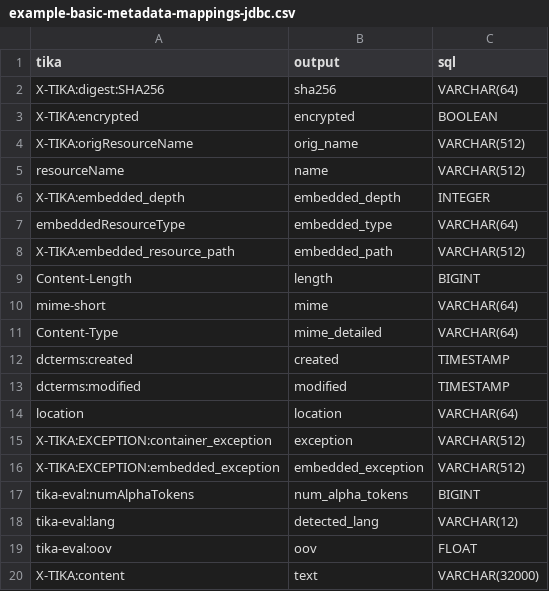
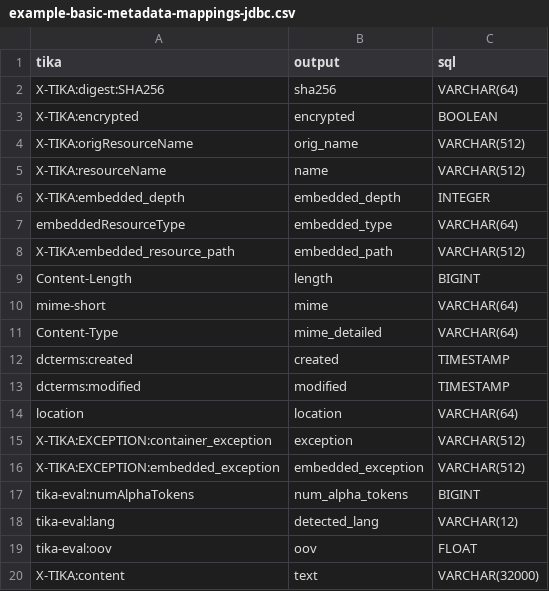
Before and after one commit to tballison/tika-gui-v2, a CSV file: tika-gui-app/examples/example-basic-metadata-mappings-jdbc.csv, drawn as a sheet.

```diff
--- a/tika-gui-app/examples/example-basic-metadata-mappings-jdbc.csv
+++ b/tika-gui-app/examples/example-basic-metadata-mappings-jdbc.csv
@@ -4,3 +4,3 @@ X-TIKA:encrypted,encrypted,BOOLEAN
 X-TIKA:origResourceName,orig_name,VARCHAR(512)
-resourceName,name,VARCHAR(512)
+X-TIKA:resourceName,name,VARCHAR(512)
 X-TIKA:embedded_depth,embedded_depth,INTEGER
```
Also changed, not shown: tika-gui-app/examples/example-digipres-metadata-mappings-jdbc.csv, 40 other files.
